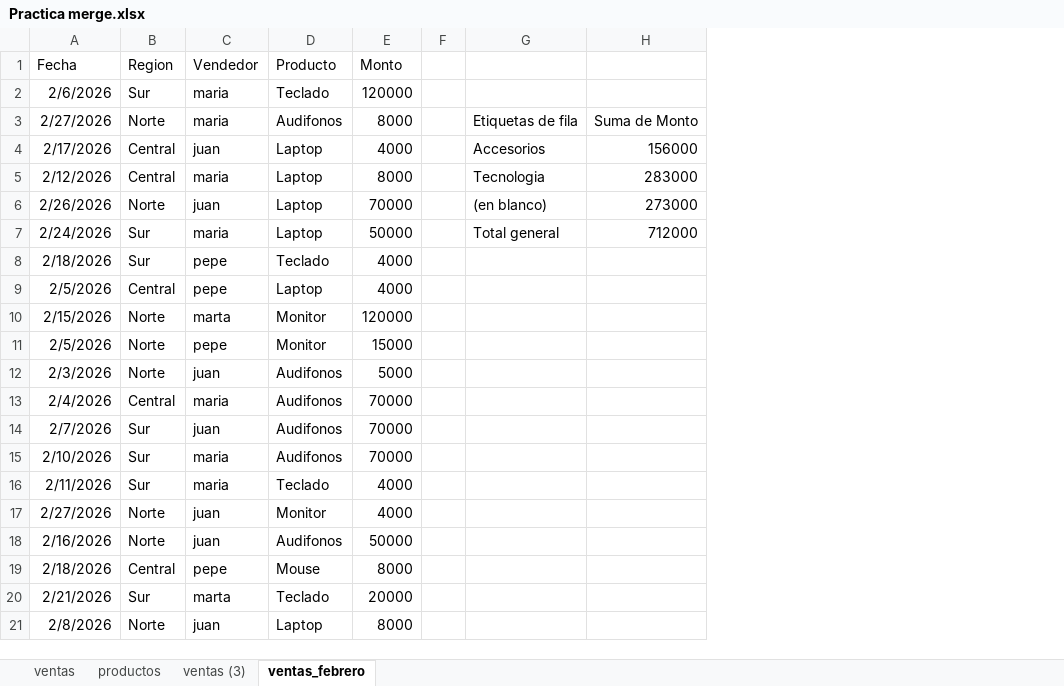
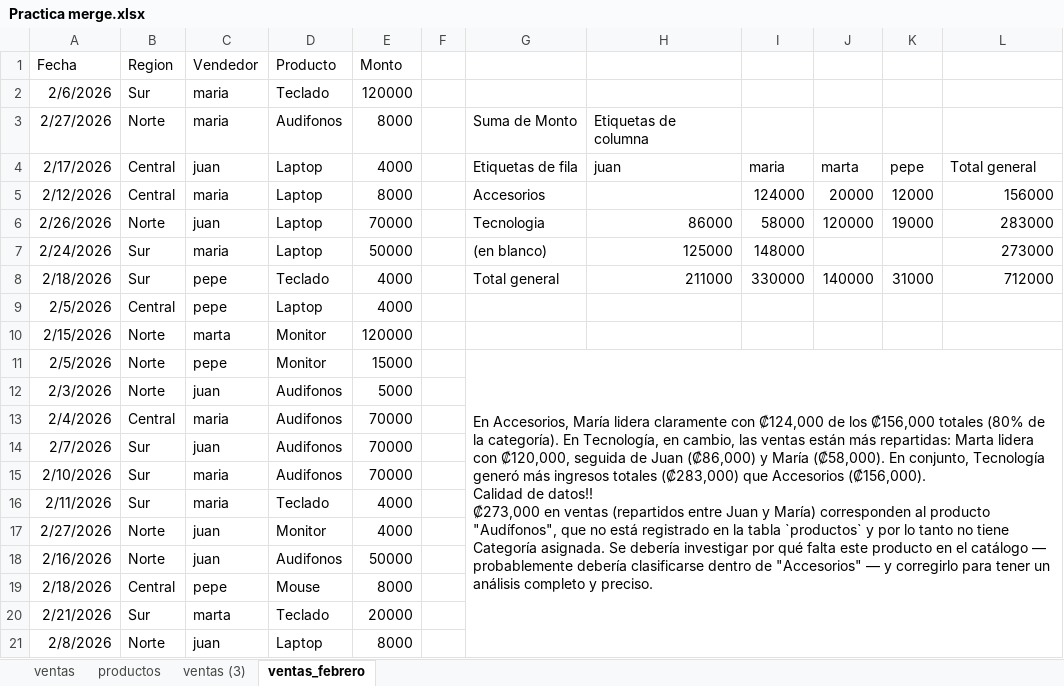
Before and after one commit to anaArias18/data_analyst_myportfolio, an Excel workbook: Practica merge.xlsx, sheet ventas_febrero, drawn as a sheet; values as stored, in another font and other column widths than the file's, no borders; table styles not drawn; addresses are those after the commit; ↵ is a line break in a cell; the diff names each change by its address in the sheet, - before the commit and + after, or states it on an @@ line.

Commit message:
Semana 2: parametros, relaciones Power Pivot, mini-proyecto categoria x vendedor y repaso completo

```diff
--- a/Practica merge.xlsx (sheet ventas_febrero)
+++ b/Practica merge.xlsx (sheet ventas_febrero)
+column H, rows 3-8: Etiquetas de columna | juan |  | 86000 | 125000 | 211000
+column I, rows 4-8: maria | 124000 | 58000 | 148000 | 330000
+column J, rows 4-8: marta | 20000 | 120000 |  | 140000
+column K, rows 4-8: pepe | 12000 | 19000 |  | 31000
-G3: Etiquetas de fila
+G3: Suma de Monto
-L3: Suma de Monto
+L3: (empty)
-G4: Accesorios
+G4: Etiquetas de fila
-L4: 156000
+L4: Total general
-G5: Tecnologia
+G5: Accesorios
-L5: 283000
+L5: 156000
-G6: (en blanco)
+G6: Tecnologia
-L6: 273000
+L6: 283000
-G7: Total general
+G7: (en blanco)
-L7: 712000
+L7: 273000
-G8: (empty)
+G8: Total general
-L8: (empty)
+L8: 712000
-G11: (empty)
+G11: En Accesorios, María lidera claramente con ₡124,000 de los ₡156,000 totales (80% de la categoría). En Tecnología, en cambio, las ventas están más repartidas: Marta lidera con ₡120,000, seguida de Juan (₡86,000) y María (₡58,000). En conjunto, Tecnología generó más ingresos totales (₡283,000) que Accesorios (₡156,000). ↵ Calidad de datos!! ↵ ₡273,000 en ventas (repartidos entre Juan y María) corresponden al producto "Audífonos", que no está registrado en la tabla `productos` y por lo tanto no tiene Categoría asignada. Se debería investigar por qué falta este producto en el catálogo — probablemente debería clasificarse dentro de "Accesorios" — y corregirlo para tener un análisis completo y preciso.
+G11:L21 merged
```
Also changed, not shown: 1 other file.
